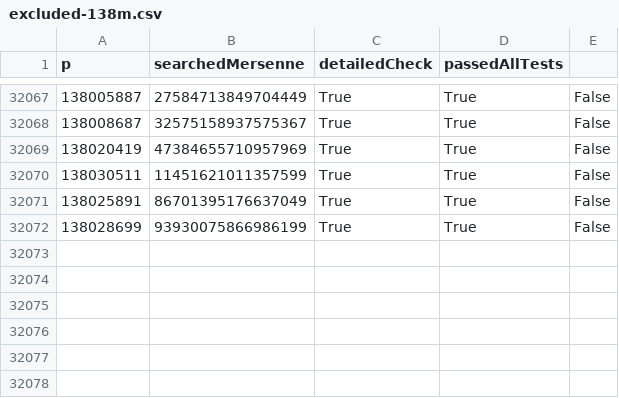
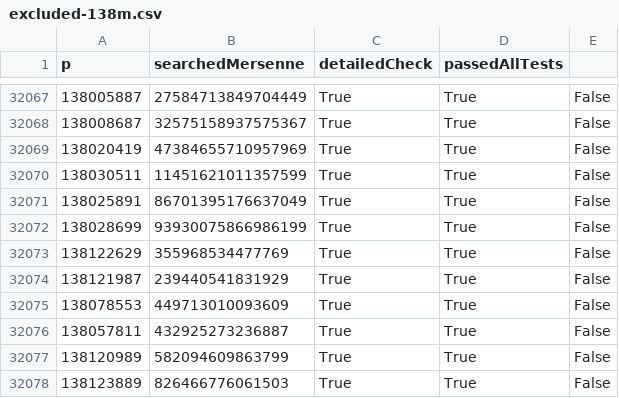
Before and after one commit to mlemanczyk/even-perfect-numbers-scanner, a CSV file: excluded-138m.csv, drawn as a sheet; only a part is shown, gaps mark what is left out.

Commit message:
Results updated.

```diff
--- a/excluded-138m.csv
+++ b/excluded-138m.csv
@@ -32072 +32072,7 @@ p,searchedMersenne,detailedCheck,passedAllTests
 138028699,93930075866986199,True,True,False
+138122629,355968534477769,True,True,False
+138121987,239440541831929,True,True,False
+138078553,449713010093609,True,True,False
+138057811,432925273236887,True,True,False
+138120989,582094609863799,True,True,False
+138123889,826466776061503,True,True,False
```
